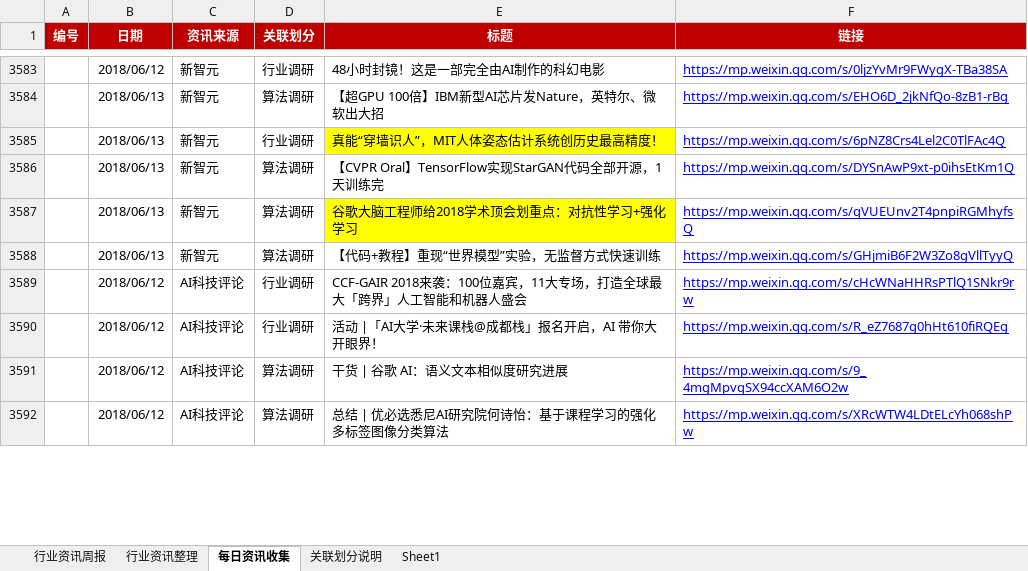
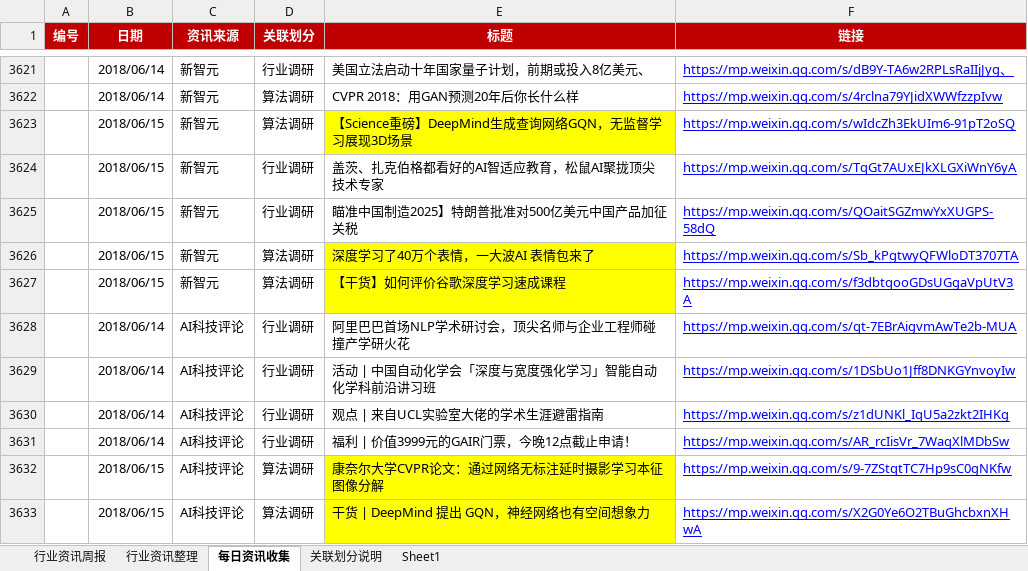
Before and after one commit to Johnqiu123/TradeInformation, an Excel workbook: 微信公众号信息整合1.0.xlsx, sheet 每日资讯收集, drawn as a sheet; only a part is shown, gaps mark what is left out; values as stored, in another font and other column widths than the file's, no borders; removed rows and columns are numbered as before the commit, all else as after; the diff covers the shown part only; the diff names each change by its address in the sheet, - before the commit and + after, or states it on an @@ line.

```diff
--- a/微信公众号信息整合1.0.xlsx (sheet 每日资讯收集)
+++ b/微信公众号信息整合1.0.xlsx (sheet 每日资讯收集)
-B3621 (日期): 2018/06/12
+B3621 (日期): 2018/06/14
-E3621 (标题): 48小时封镜！这是一部完全由AI制作的科幻电影
+E3621 (标题): 美国立法启动十年国家量子计划，前期或投入8亿美元、
-F3621 (链接): https://mp.weixin.qq.com/s/0ljzYvMr9FWygX-TBa38SA
+F3621 (链接): https://mp.weixin.qq.com/s/dB9Y-TA6w2RPLsRaIIjJyg、
+row 3622:  | 2018/06/14 | 新智元 | 算法调研 | CVPR 2018：用GAN预测20年后你长什么样 | https://mp.weixin.qq.com/s/4rclna79YJidXWWfzzpIvw
-B3623:B3624 (日期): 2018/06/13
+B3623:B3624 (日期): 2018/06/15
-E3623 (标题): 【超GPU 100倍】IBM新型AI芯片发Nature，英特尔、微软出大招
+E3623 (标题): 【Science重磅】DeepMind生成查询网络GQN，无监督学习展现3D场景
-E3623 fill: none
+E3623 fill: #FFFF00
-F3623 (链接): https://mp.weixin.qq.com/s/EHO6D_2jkNfQo-8zB1-rBg
+F3623 (链接): https://mp.weixin.qq.com/s/wIdcZh3EkUIm6-91pT2oSQ
-E3624 (标题): 真能“穿墙识人”，MIT人体姿态估计系统创历史最高精度！
+E3624 (标题): 盖茨、扎克伯格都看好的AI智适应教育，松鼠AI聚拢顶尖技术专家
-E3624 fill: #FFFF00
+E3624 fill: none
-F3624 (链接): https://mp.weixin.qq.com/s/6pNZ8Crs4Lel2C0TlFAc4Q
+F3624 (链接): https://mp.weixin.qq.com/s/TqGt7AUxEJkXLGXiWnY6yA
+row 3625:  | 2018/06/15 | 新智元 | 行业调研 | 瞄准中国制造2025】特朗普批准对500亿美元中国产品加征关税 | https://mp.weixin.qq.com/s/QOaitSGZmwYxXUGPS-58dQ
-B3626:B3627 (日期): 2018/06/13
+B3626:B3627 (日期): 2018/06/15
-E3626 (标题): 【CVPR Oral】TensorFlow实现StarGAN代码全部开源，1天训练完
+E3626 (标题): 深度学习了40万个表情，一大波AI 表情包来了
-E3626 fill: none
+E3626 fill: #FFFF00
-F3626 (链接): https://mp.weixin.qq.com/s/DYSnAwP9xt-p0ihsEtKm1Q
+F3626 (链接): https://mp.weixin.qq.com/s/Sb_kPgtwyQFWloDT3707TA
-E3627 (标题): 谷歌大脑工程师给2018学术顶会划重点：对抗性学习+强化学习
+E3627 (标题): 【干货】如何评价谷歌深度学习速成课程
-F3627 (链接): https://mp.weixin.qq.com/s/qVUEUnv2T4pnpiRGMhyfsQ
+F3627 (链接): https://mp.weixin.qq.com/s/f3dbtqooGDsUGgaVpUtV3A
@@ row 3588 hidden:  | 2018/06/13 | 新智元 | 算法调研 | 【代码+教程】重现“世界模型”实验，无监督方式快速训练 | https://mp.weixin.qq.com/s/GHjmiB6F2W3Zo8gVllTyyQ @@
+row 3628:  | 2018/06/14 | AI科技评论 | 行业调研 | 阿里巴巴首场NLP学术研讨会，顶尖名师与企业工程师碰撞产学研火花 | https://mp.weixin.qq.com/s/qt-7EBrAigvmAwTe2b-MUA
+row 3629:  | 2018/06/14 | AI科技评论 | 行业调研 | 活动 | 中国自动化学会「深度与宽度强化学习」智能自动化学科前沿讲习班 | https://mp.weixin.qq.com/s/1DSbUo1Jff8DNKGYnvoyIw
-B3630:B3631 (日期): 2018/06/12
+B3630:B3631 (日期): 2018/06/14
-E3630 (标题): CCF-GAIR 2018来袭：100位嘉宾，11大专场，打造全球最大「跨界」人工智能和机器人盛会
+E3630 (标题): 观点 | 来自UCL实验室大佬的学术生涯避雷指南
-F3630 (链接): https://mp.weixin.qq.com/s/cHcWNaHHRsPTlQ1SNkr9rw
+F3630 (链接): https://mp.weixin.qq.com/s/z1dUNKl_IqU5a2zkt2IHKg
-E3631 (标题): 活动 |「AI大学·未来课栈@成都栈」报名开启，AI 带你大开眼界！
+E3631 (标题): 福利 | 价值3999元的GAIR门票，今晚12点截止申请！
-F3631 (链接): https://mp.weixin.qq.com/s/R_eZ7687g0hHt610fiRQEg
+F3631 (链接): https://mp.weixin.qq.com/s/AR_rcIisVr_7WaqXlMDbSw
-B3632:B3633 (日期): 2018/06/12
+B3632:B3633 (日期): 2018/06/15
-E3632 (标题): 干货 | 谷歌 AI：语义文本相似度研究进展
+E3632 (标题): 康奈尔大学CVPR论文：通过网络无标注延时摄影学习本征图像分解
-E3632:E3633 fill: none
+E3632:E3633 fill: #FFFF00
-F3632 (链接): https://mp.weixin.qq.com/s/9_4mgMpvqSX94ccXAM6O2w
+F3632 (链接): https://mp.weixin.qq.com/s/9-7ZStqtTC7Hp9sC0gNKfw
-E3633 (标题): 总结 | 优必选悉尼AI研究院何诗怡：基于课程学习的强化多标签图像分类算法
+E3633 (标题): 干货 | DeepMind 提出 GQN，神经网络也有空间想象力
-F3633 (链接): https://mp.weixin.qq.com/s/XRcWTW4LDtELcYh068shPw
+F3633 (链接): https://mp.weixin.qq.com/s/X2G0Ye6O2TBuGhcbxnXHwA
```
Also changed, not shown: 6 added rows, 27 hidden or unhidden rows, 60 edited cells and cell formats elsewhere in this sheet, sheet 行业资讯周报.
